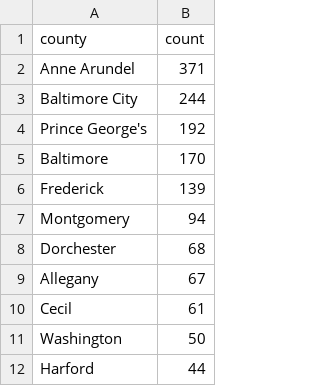
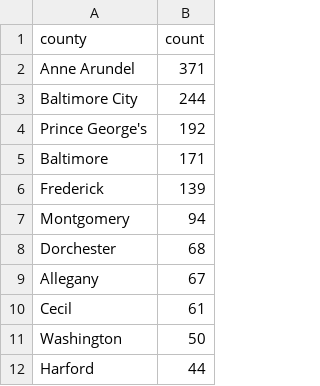
Before and after one commit to david-a-weisz/live-nicar-pipeline, a CSV file: exported_data/county_frequency.csv, drawn as a sheet; only a part is shown.

```diff
--- a/exported_data/county_frequency.csv
+++ b/exported_data/county_frequency.csv
@@ -4,3 +4,3 @@ Baltimore City,244
 Prince George's,192
-Baltimore,170
+Baltimore,171
 Frederick,139
```
Also changed, not shown: exported_data/all_complaints.csv, exported_data/complaint_type_frequency.csv, 1 other file.
